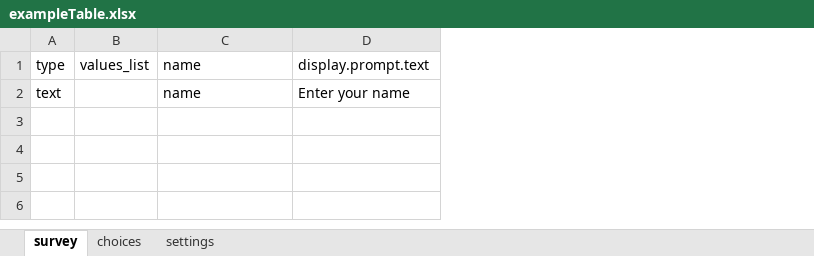
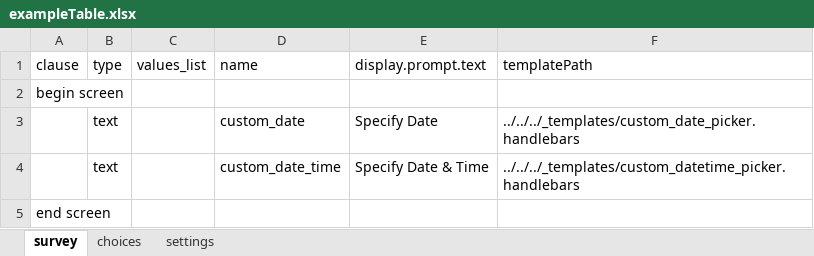
Before and after one commit to PRECISE-DYAD/cwbc-odk-demo, an Excel workbook: forms/tables/exampleTable/forms/exampleTable/exampleTable.xlsx, sheet survey, drawn as a sheet; values as stored, in another font and other column widths than the file's, no borders; addresses are those after the commit; the diff names each change by its address in the sheet, - before the commit and + after, or states it on an @@ line.

Commit message:
add custom widgets to example tempate

```diff
--- a/forms/tables/exampleTable/forms/exampleTable/exampleTable.xlsx (sheet survey)
+++ b/forms/tables/exampleTable/forms/exampleTable/exampleTable.xlsx (sheet survey)
+column A (clause), empty
+column F (templatePath), row 3: ../../../_templates/custom_date_picker.handlebars
+row 2: begin screen
-D3 (name): name
+D3 (name): custom_date
-E3 (display.prompt.text): Enter your name
+E3 (display.prompt.text): Specify Date
+row 4:  | text |  | custom_date_time | Specify Date & Time | ../../../_templates/custom_datetime_picker.handlebars
+row 5: end screen
```
Also changed, not shown: sheet settings.
